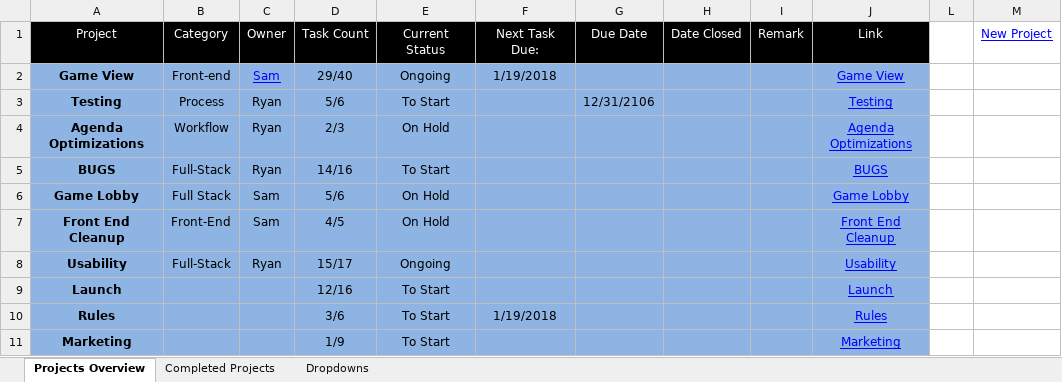
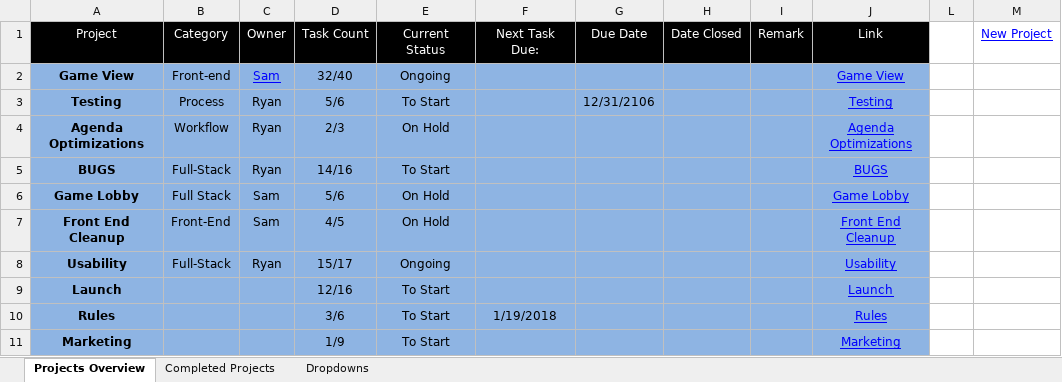
Before and after one commit to cuttle-cards/cuttle, an Excel workbook: agenda/OVERVIEW.xlsm, sheet Projects Overview, drawn as a sheet; values as stored, in another font and other column widths than the file's, no borders; charts and pictures and conditional formats not drawn; the diff names each change by its address in the sheet, - before the commit and + after, or states it on an @@ line.

```diff
--- a/agenda/OVERVIEW.xlsm (sheet Projects Overview)
+++ b/agenda/OVERVIEW.xlsm (sheet Projects Overview)
-D2 (Task Count): 29/40
+D2 (Task Count): 32/40
-F2 (Next Task Due:): 1/19/2018
+F2 (Next Task Due:): (empty)
```
Also changed, not shown: agenda/Game View.xlsm, agenda/Rules.xlsm, 2 other files.
